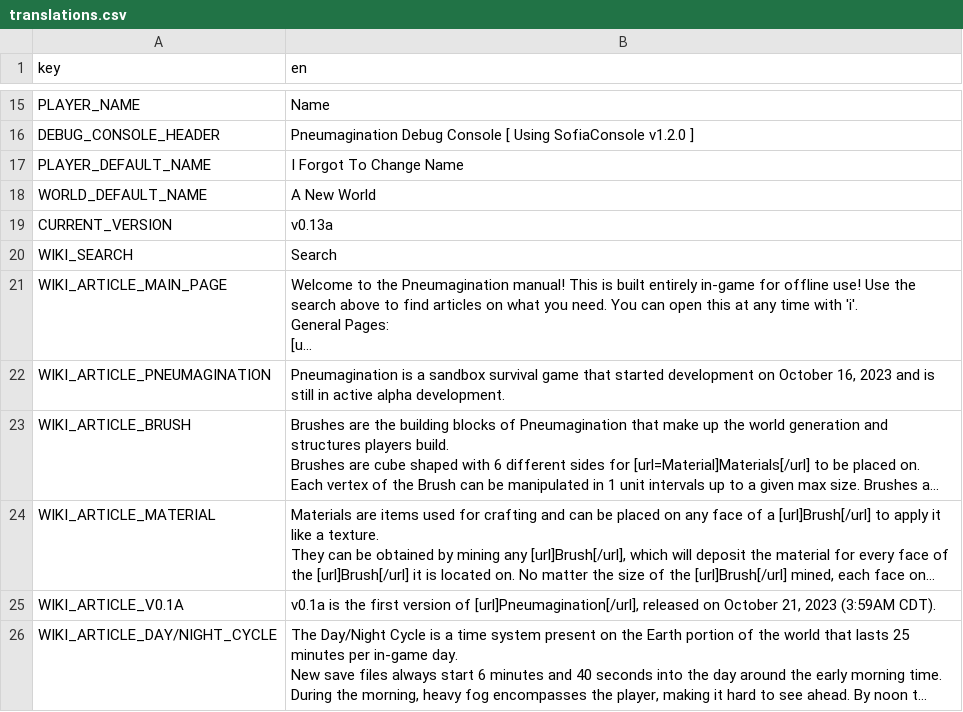
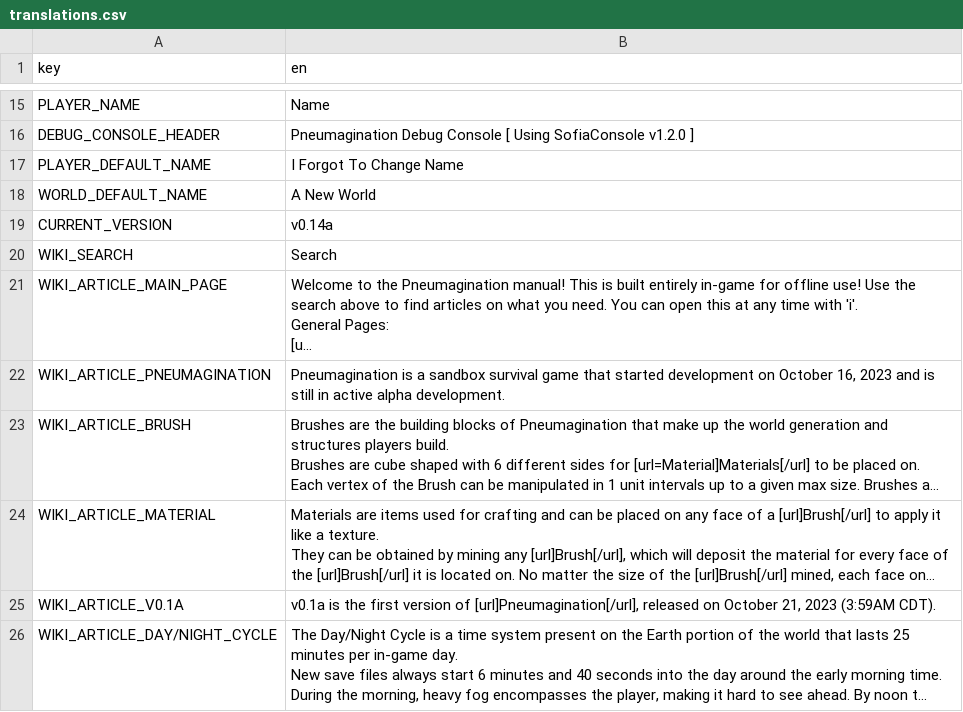
Before and after one commit to The64thGamer/Pneumagination-Old-Ver, a CSV file: Translations/translations.csv, drawn as a sheet; only a part is shown, gaps mark what is left out; long unchanged cells end in ….

```diff
--- a/Translations/translations.csv
+++ b/Translations/translations.csv
@@ -18,3 +18,3 @@ PLAYER_DEFAULT_NAME,I Forgot To Change Name
 WORLD_DEFAULT_NAME,A New World
-CURRENT_VERSION,v0.13a
+CURRENT_VERSION,v0.14a
 WIKI_SEARCH,Search
```
Also changed, not shown: 3 other files.
